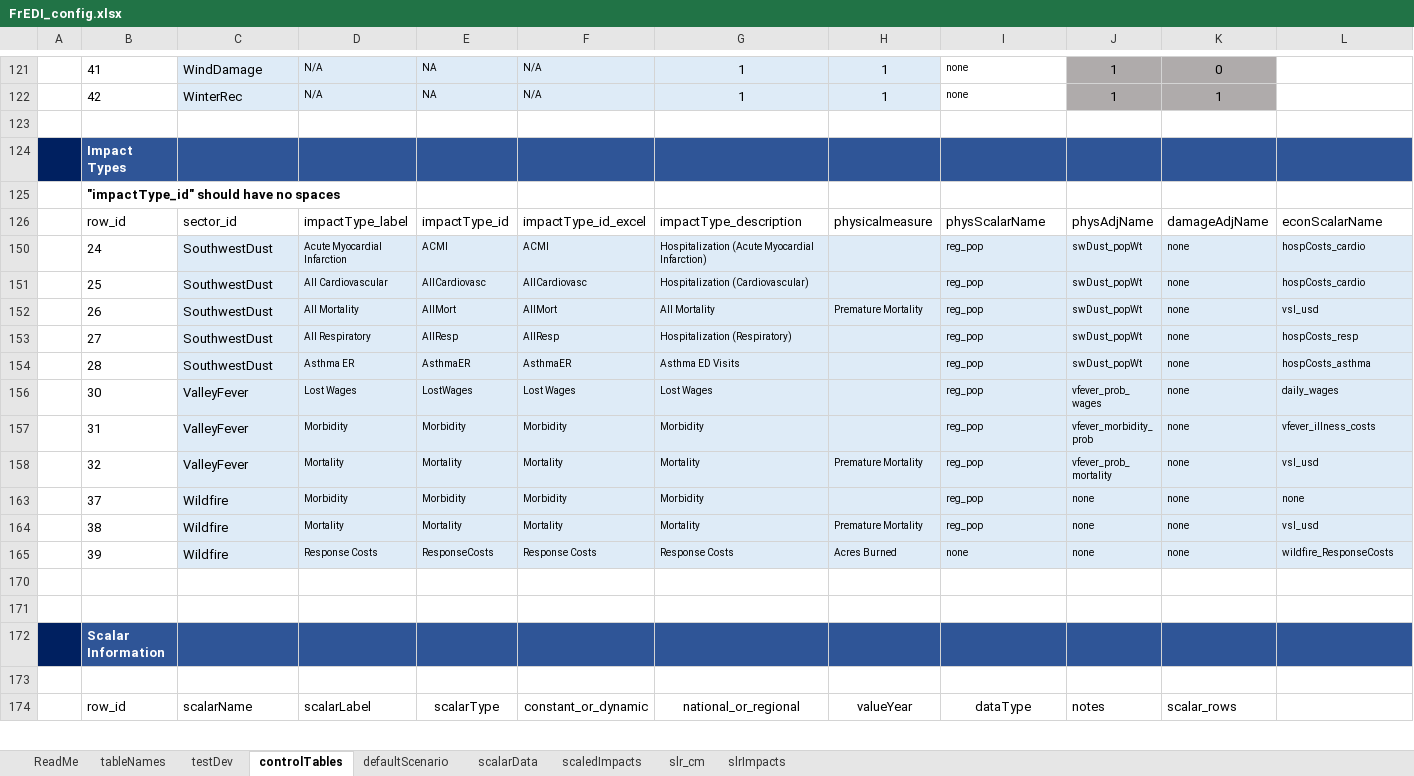
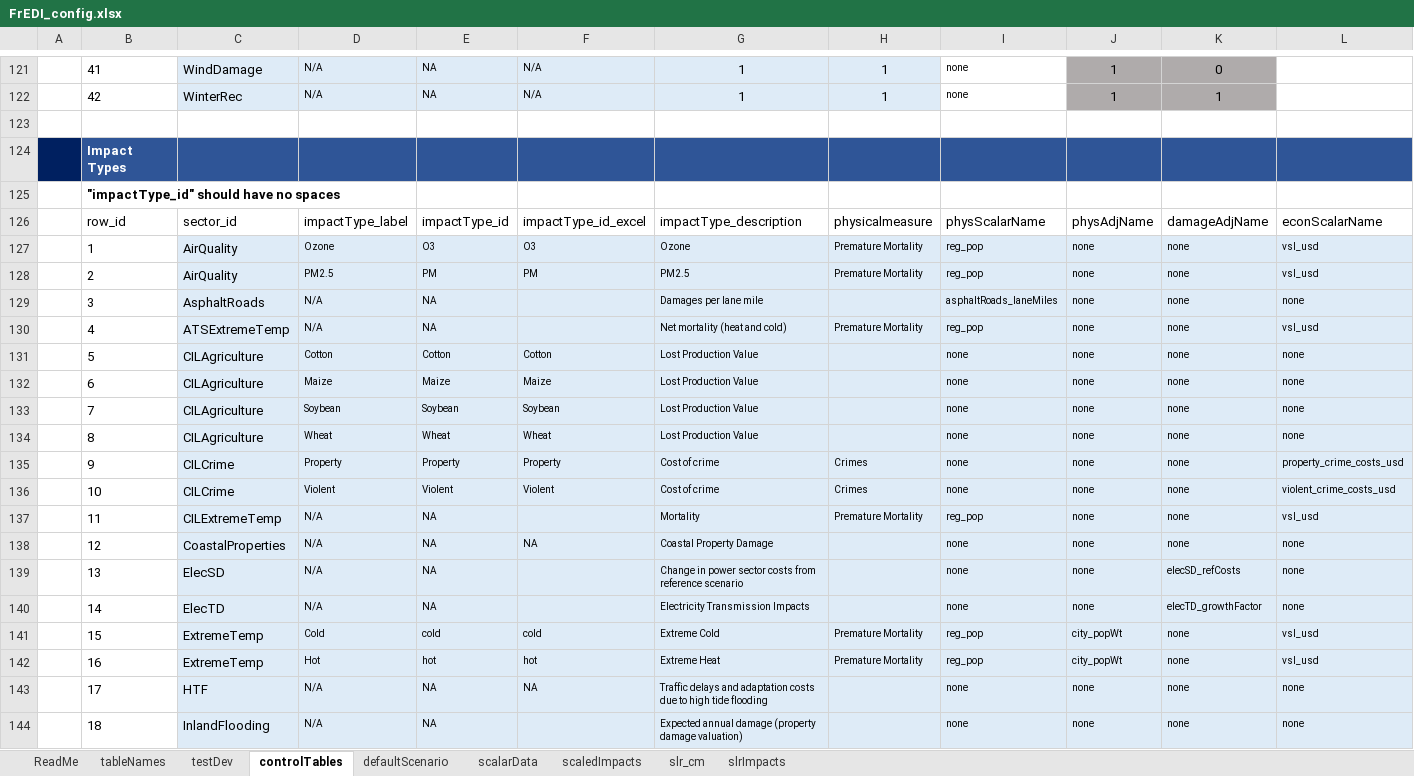
Before and after one commit to USEPA/FrEDI_Data, an Excel workbook: inst/extdata/FrEDI_config.xlsx, sheet controlTables, drawn as a sheet; only a part is shown, gaps mark what is left out; the shorter side is filled out with more unchanged rows; values as stored, in another font and other column widths than the file's, no borders; conditional formats and table styles not drawn; rows hold the shown columns only; the diff covers the shown part only; the diff names each change by its address in the sheet, - before the commit and + after, or states it on an @@ line.

Commit message:
State-level fixes for Roads and Asphalt Roads
fixed sector name in Asphalt Roads impact CSV, testing renaming roads scalar file, updated config file

```diff
--- a/inst/extdata/FrEDI_config.xlsx (sheet controlTables)
+++ b/inst/extdata/FrEDI_config.xlsx (sheet controlTables)
@@ row 127 unhidden:  | 1 | AirQuality | Ozone | O3 | O3 | Ozone | Premature Mortality | reg_pop | none | none | vsl_usd @@
@@ row 128 unhidden:  | 2 | AirQuality | PM2.5 | PM | PM | PM2.5 | Premature Mortality | reg_pop | none | none | vsl_usd @@
@@ row 129 unhidden:  | 3 | AsphaltRoads | N/A | NA |  | Damages per lane mile |  | asphaltRoads_laneMiles | none | none | none @@
@@ row 130 unhidden:  | 4 | ATSExtremeTemp | N/A | NA |  | Net mortality (heat and cold) | Premature Mortality | reg_pop | none | none | vsl_usd @@
@@ row 131 unhidden:  | 5 | CILAgriculture | Cotton | Cotton | Cotton | Lost Production Value |  | none | none | none | none @@
@@ row 132 unhidden:  | 6 | CILAgriculture | Maize | Maize | Maize | Lost Production Value |  | none | none | none | none @@
@@ row 133 unhidden:  | 7 | CILAgriculture | Soybean | Soybean | Soybean | Lost Production Value |  | none | none | none | none @@
@@ row 134 unhidden:  | 8 | CILAgriculture | Wheat | Wheat | Wheat | Lost Production Value |  | none | none | none | none @@
@@ row 135 unhidden:  | 9 | CILCrime | Property | Property | Property | Cost of crime | Crimes | none | none | none | property_crime_costs_usd @@
@@ row 136 unhidden:  | 10 | CILCrime | Violent | Violent | Violent | Cost of crime | Crimes | none | none | none | violent_crime_costs_usd @@
@@ row 137 unhidden:  | 11 | CILExtremeTemp | N/A | NA |  | Mortality | Premature Mortality | reg_pop | none | none | vsl_usd @@
@@ row 138 unhidden:  | 12 | CoastalProperties | N/A | NA | NA | Coastal Property Damage |  | none | none | none | none @@
@@ row 139 unhidden:  | 13 | ElecSD | N/A | NA |  | Change in power sector costs from reference scenario |  | none | none | elecSD_refCosts | none @@
@@ row 140 unhidden:  | 14 | ElecTD | N/A | NA |  | Electricity Transmission Impacts |  | none | none | elecTD_growthFactor | none @@
@@ row 141 unhidden:  | 15 | ExtremeTemp | Cold | cold | cold | Extreme Cold | Premature Mortality | reg_pop | city_popWt | none | vsl_usd @@
@@ row 142 unhidden:  | 16 | ExtremeTemp | Hot | hot | hot | Extreme Heat | Premature Mortality | reg_pop | city_popWt | none | vsl_usd @@
@@ row 143 unhidden:  | 17 | HTF | N/A | NA | NA | Traffic delays and adaptation costs due to high tide flooding |  | none | none | none | none @@
@@ row 144 unhidden:  | 18 | InlandFlooding | N/A | NA |  | Expected annual damage (property damage valuation) |  | none | none | none | none @@
```
Also changed, not shown: 1 added row, 14 hidden or unhidden rows, 29 edited cells and cell formats elsewhere in this sheet, sheet scalarData, sheet tableNames, formulas that keep their value, hidden cells, 3 other files.
